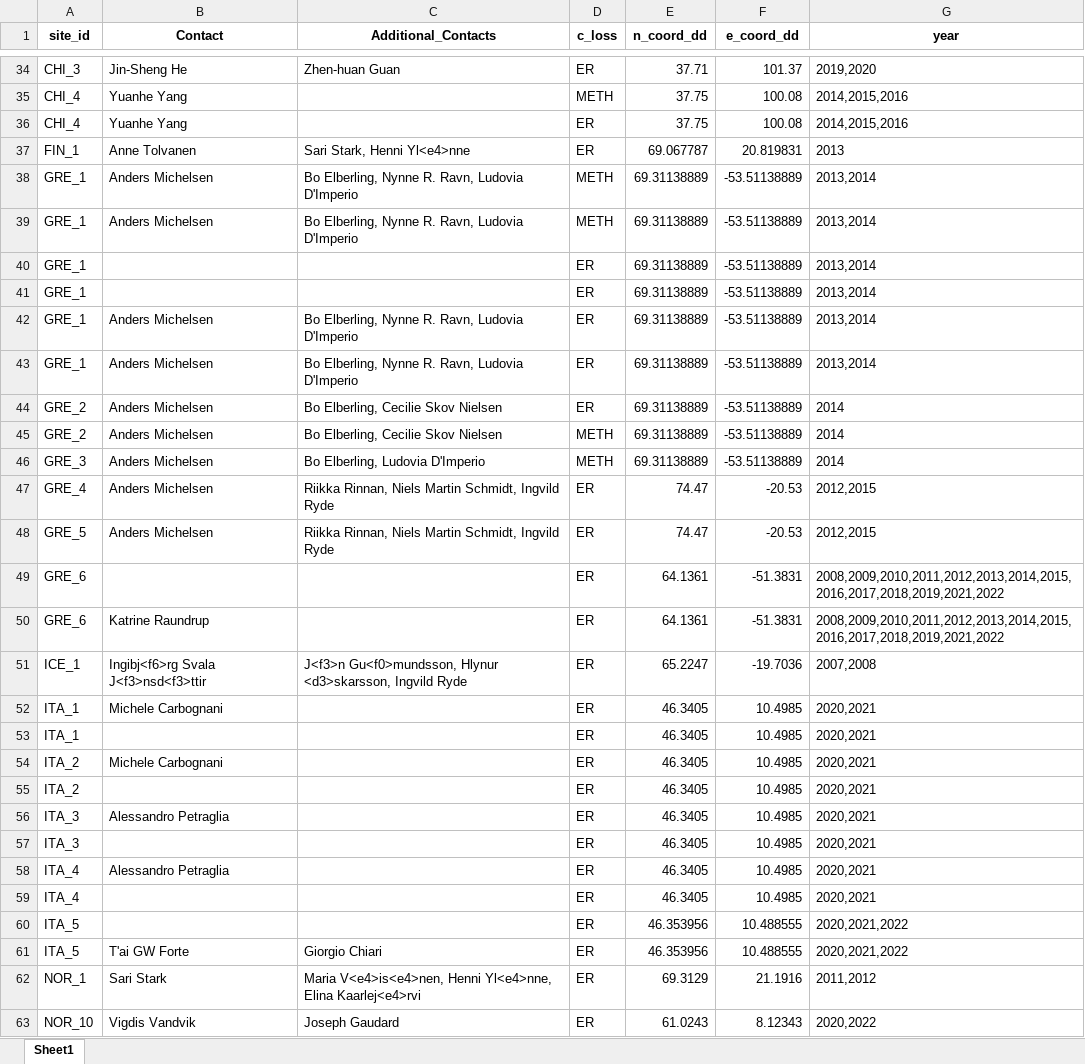
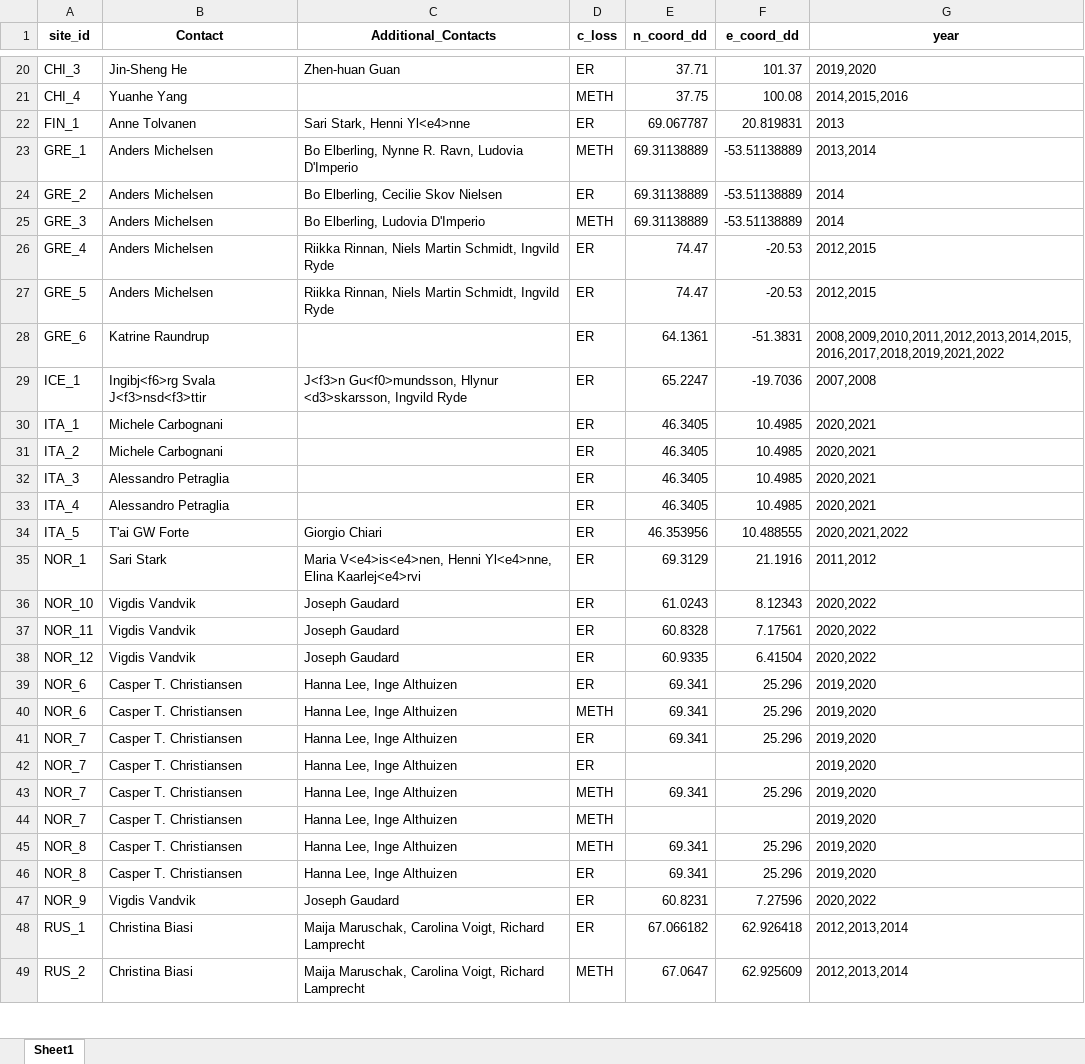
Before and after one commit to arcfluxdb/metaanalysis_SF_OTC, an Excel workbook: data_gathering/contact_data_table.xlsx, sheet Sheet1, drawn as a sheet; only a part is shown, gaps mark what is left out; the shorter side is filled out with more unchanged rows; values as stored, in another font and other column widths than the file's, no borders; the diff covers the shown part only; the diff names each change by its address in the sheet, - before the commit and + after, or states it on an @@ line.

```diff
--- a/data_gathering/contact_data_table.xlsx (sheet Sheet1)
+++ b/data_gathering/contact_data_table.xlsx (sheet Sheet1)
-row 36: CHI_4 | Yuanhe Yang |  | ER | 37.75 | 100.08 | 2014,2015,2016
-row 39: GRE_1 | Anders Michelsen | Bo Elberling, Nynne R. Ravn, Ludovia D'Imperio | METH | 69.31138889 | -53.51138889 | 2013,2014
-row 40: GRE_1 |  |  | ER | 69.31138889 | -53.51138889 | 2013,2014
-row 41: GRE_1 |  |  | ER | 69.31138889 | -53.51138889 | 2013,2014
-row 42: GRE_1 | Anders Michelsen | Bo Elberling, Nynne R. Ravn, Ludovia D'Imperio | ER | 69.31138889 | -53.51138889 | 2013,2014
-row 43: GRE_1 | Anders Michelsen | Bo Elberling, Nynne R. Ravn, Ludovia D'Imperio | ER | 69.31138889 | -53.51138889 | 2013,2014
-row 45: GRE_2 | Anders Michelsen | Bo Elberling, Cecilie Skov Nielsen | METH | 69.31138889 | -53.51138889 | 2014
-row 49: GRE_6 |  |  | ER | 64.1361 | -51.3831 | 2008,2009,2010,2011,2012,2013,2014,2015,2016,2017,2018,2019,2021,2022
-row 53: ITA_1 |  |  | ER | 46.3405 | 10.4985 | 2020,2021
-row 55: ITA_2 |  |  | ER | 46.3405 | 10.4985 | 2020,2021
-row 57: ITA_3 |  |  | ER | 46.3405 | 10.4985 | 2020,2021
-row 59: ITA_4 |  |  | ER | 46.3405 | 10.4985 | 2020,2021
-row 60: ITA_5 |  |  | ER | 46.353956 | 10.488555 | 2020,2021,2022
```
Also changed, not shown: 63 removed rows elsewhere in this sheet, data_gathering/overview_table.xlsx.
